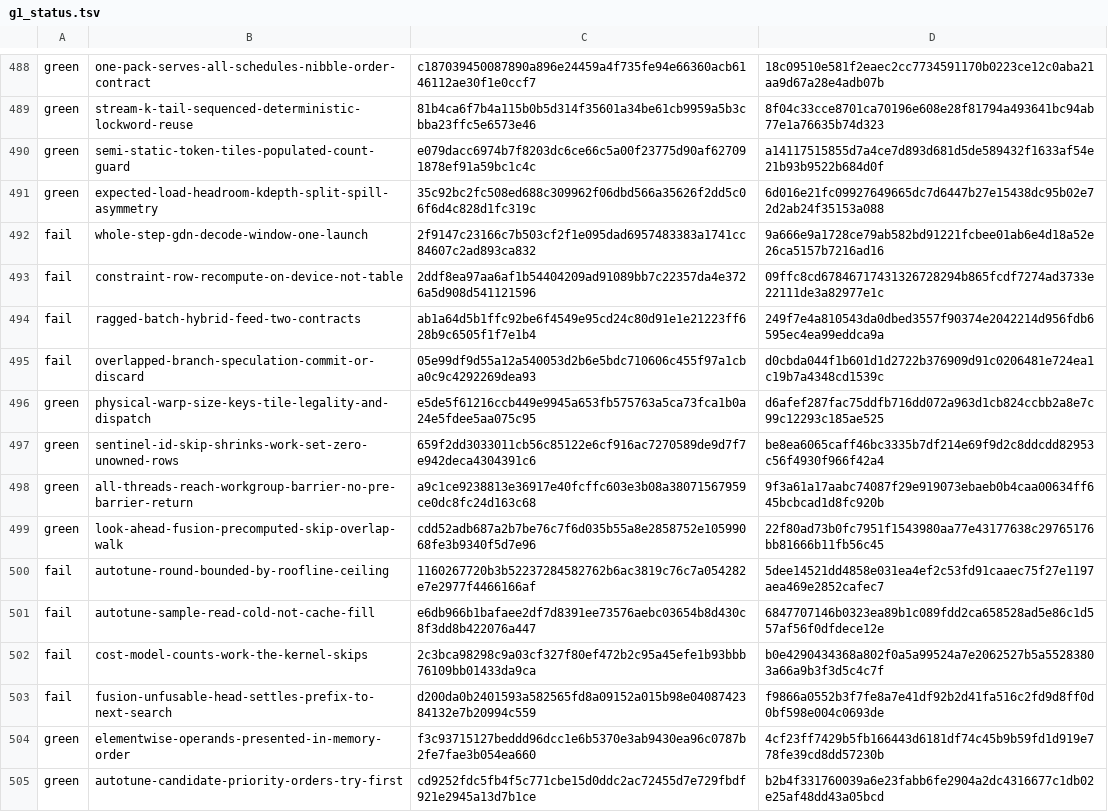
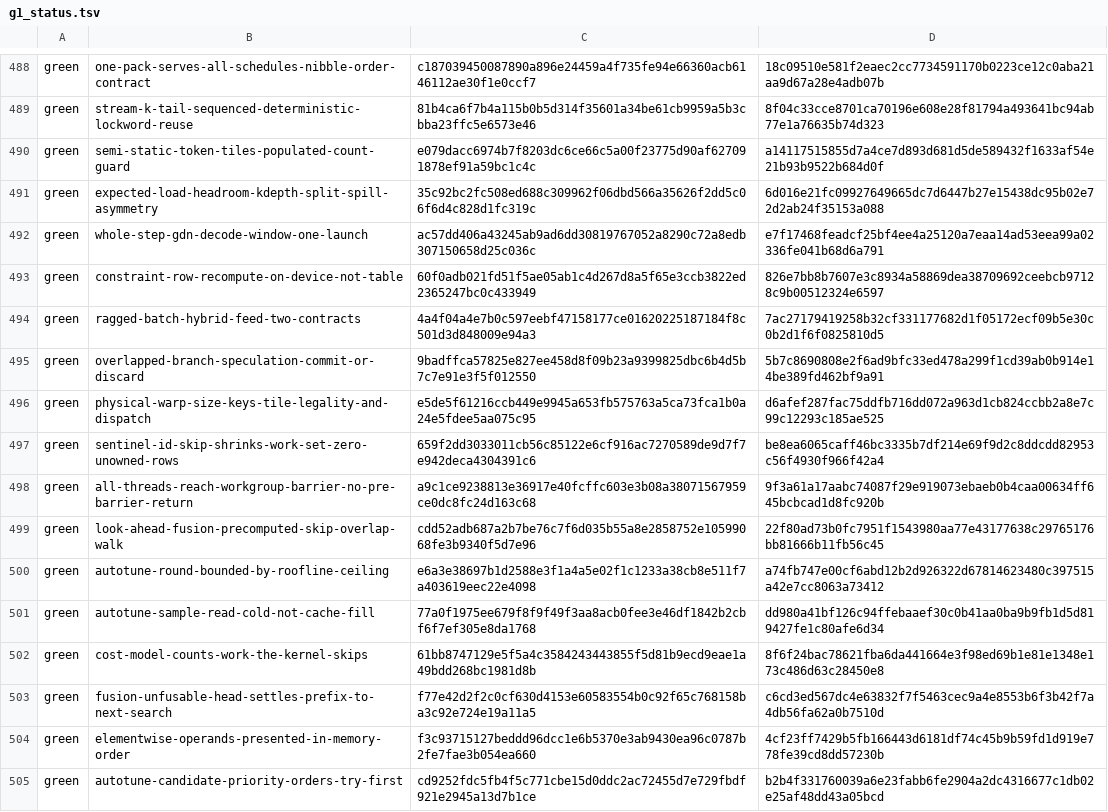
Before and after one commit to riir-ai/riir-refine, a TSV file: src/domains/kernel_opt/corpus/g1_status.tsv, drawn as a sheet; only a part is shown, gaps mark what is left out; the diff covers the shown part only.

Commit message:
fix(193): R6 — the G1 verdict store regenerated over the full green population (65 rows fixture-defect -> fixture-green; 248 green / 0 FAIL / 803 parse-only in 100.8 s, rustc 1.99.0, this box; smoke 3/3; kernel lib 3350/0)

```diff
--- a/src/domains/kernel_opt/corpus/g1_status.tsv
+++ b/src/domains/kernel_opt/corpus/g1_status.tsv
@@ -491,6 +491,6 @@ green	semi-static-token-tiles-populated-count-guard	e079dacc6974b7f8203dc6ce66c5
 green	expected-load-headroom-kdepth-split-spill-asymmetry	35c92bc2fc508ed688c309962f06dbd566a35626f2dd5c06f6d4c828d1fc319c	6d016e21fc09927649665dc7d6447b27e15438dc95b02e72d2ab24f35153a088
-fail	whole-step-gdn-decode-window-one-launch	2f9147c23166c7b503cf2f1e095dad6957483383a1741cc84607c2ad893ca832	9a666e9a1728ce79ab582bd91221fcbee01ab6e4d18a52e26ca5157b7216ad16
-fail	constraint-row-recompute-on-device-not-table	2ddf8ea97aa6af1b54404209ad91089bb7c22357da4e3726a5d908d541121596	09ffc8cd67846717431326728294b865fcdf7274ad3733e22111de3a82977e1c
-fail	ragged-batch-hybrid-feed-two-contracts	ab1a64d5b1ffc92be6f4549e95cd24c80d91e1e21223ff628b9c6505f1f7e1b4	249f7e4a810543da0dbed3557f90374e2042214d956fdb6595ec4ea99eddca9a
-fail	overlapped-branch-speculation-commit-or-discard	05e99df9d55a12a540053d2b6e5bdc710606c455f97a1cba0c9c4292269dea93	d0cbda044f1b601d1d2722b376909d91c0206481e724ea1c19b7a4348cd1539c
+green	whole-step-gdn-decode-window-one-launch	ac57dd406a43245ab9ad6dd30819767052a8290c72a8edb307150658d25c036c	e7f17468feadcf25bf4ee4a25120a7eaa14ad53eea99a02336fe041b68d6a791
+green	constraint-row-recompute-on-device-not-table	60f0adb021fd51f5ae05ab1c4d267d8a5f65e3ccb3822ed2365247bc0c433949	826e7bb8b7607e3c8934a58869dea38709692ceebcb97128c9b00512324e6597
+green	ragged-batch-hybrid-feed-two-contracts	4a4f04a4e7b0c597eebf47158177ce01620225187184f8c501d3d848009e94a3	7ac27179419258b32cf331177682d1f05172ecf09b5e30c0b2d1f6f0825810d5
+green	overlapped-branch-speculation-commit-or-discard	9badffca57825e827ee458d8f09b23a9399825dbc6b4d5b7c7e91e3f5f012550	5b7c8690808e2f6ad9bfc33ed478a299f1cd39ab0b914e14be389fd462bf9a91
 green	physical-warp-size-keys-tile-legality-and-dispatch	e5de5f61216ccb449e9945a653fb575763a5ca73fca1b0a24e5fdee5aa075c95	d6afef287fac75ddfb716dd072a963d1cb824ccbb2a8e7c99c12293c185ae525
@@ -499,6 +499,6 @@ green	all-threads-reach-workgroup-barrier-no-pre-barrier-return	a9c1ce9238813e36
 green	look-ahead-fusion-precomputed-skip-overlap-walk	cdd52adb687a2b7be76c7f6d035b55a8e2858752e10599068fe3b9340f5d7e96	22f80ad73b0fc7951f1543980aa77e43177638c29765176bb81666b11fb56c45
-fail	autotune-round-bounded-by-roofline-ceiling	1160267720b3b52237284582762b6ac3819c76c7a054282e7e2977f4466166af	5dee14521dd4858e031ea4ef2c53fd91caaec75f27e1197aea469e2852cafec7
-fail	autotune-sample-read-cold-not-cache-fill	e6db966b1bafaee2df7d8391ee73576aebc03654b8d430c8f3dd8b422076a447	6847707146b0323ea89b1c089fdd2ca658528ad5e86c1d557af56f0dfdece12e
-fail	cost-model-counts-work-the-kernel-skips	2c3bca98298c9a03cf327f80ef472b2c95a45efe1b93bbb76109bb01433da9ca	b0e4290434368a802f0a5a99524a7e2062527b5a55283803a66a9b3f3d5c4c7f
-fail	fusion-unfusable-head-settles-prefix-to-next-search	d200da0b2401593a582565fd8a09152a015b98e0408742384132e7b20994c559	f9866a0552b3f7fe8a7e41df92b2d41fa516c2fd9d8ff0d0bf598e004c0693de
+green	autotune-round-bounded-by-roofline-ceiling	e6a3e38697b1d2588e3f1a4a5e02f1c1233a38cb8e511f7a403619eec22e4098	a74fb747e00cf6abd12b2d926322d67814623480c397515a42e7cc8063a73412
+green	autotune-sample-read-cold-not-cache-fill	77a0f1975ee679f8f9f49f3aa8acb0fee3e46df1842b2cbf6f7ef305e8da1768	dd980a41bf126c94ffebaaef30c0b41aa0ba9b9fb1d5d819427fe1c80afe6d34
+green	cost-model-counts-work-the-kernel-skips	61bb8747129e5f5a4c3584243443855f5d81b9ecd9eae1a49bdd268bc1981d8b	8f6f24bac78621fba6da441664e3f98ed69b1e81e1348e173c486d63c28450e8
+green	fusion-unfusable-head-settles-prefix-to-next-search	f77e42d2f2c0cf630d4153e60583554b0c92f65c768158ba3c92e724e19a11a5	c6cd3ed567dc4e63832f7f5463cec9a4e8553b6f3b42f7a4db56fa62a0b7510d
 green	elementwise-operands-presented-in-memory-order	f3c93715127beddd96dcc1e6b5370e3ab9430ea96c0787b2fe7fae3b054ea660	4cf23ff7429b5fb166443d6181df74c45b9b59fd1d919e778fe39cd8dd57230b
```
Also changed, not shown: 168 edited cells elsewhere in this file.
